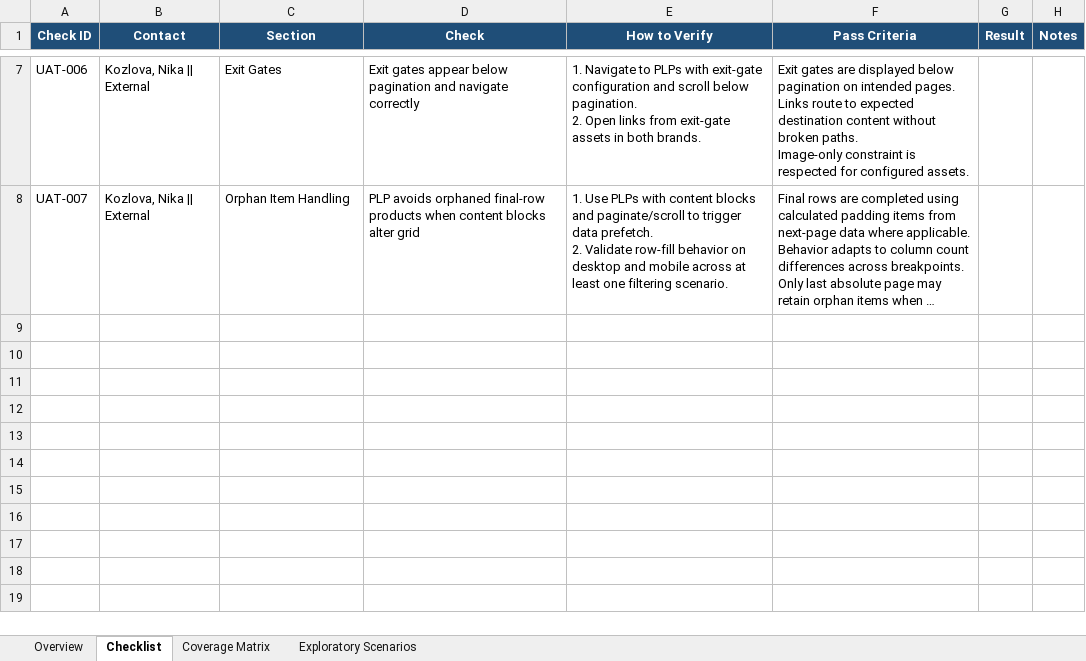
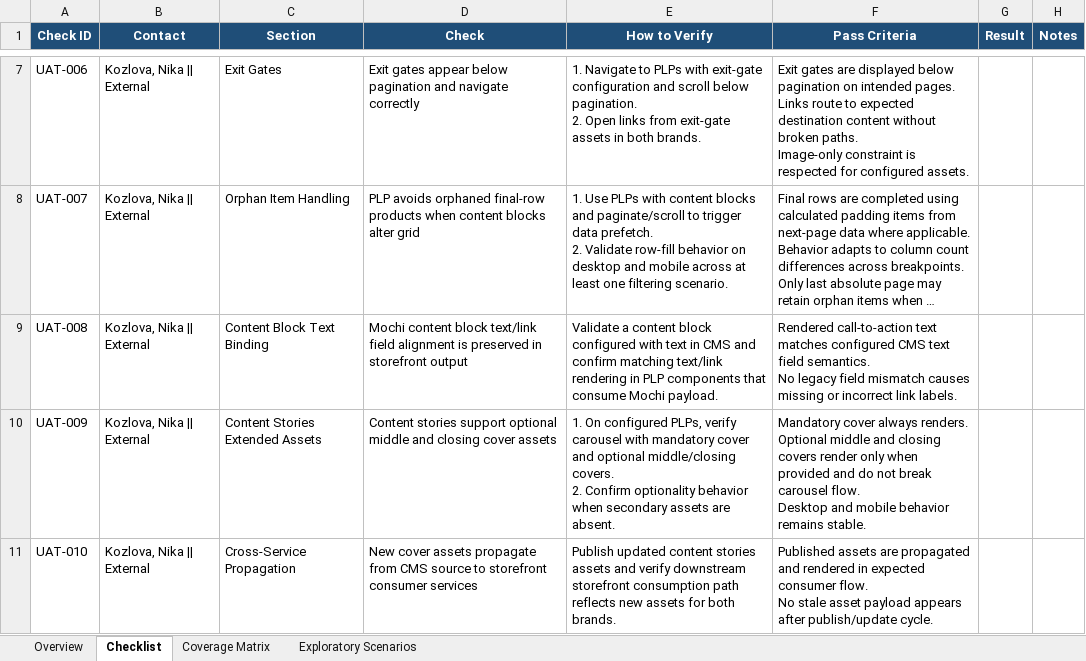
Before and after one commit to mytheresa/porter-uat, an Excel workbook: uat-test-plans-reduced30/G2-16258-fe-plp-content-blocks.xlsx, sheet Checklist, drawn as a sheet; only a part is shown, gaps mark what is left out; long unchanged cells end in …; values as stored, in another font and other column widths than the file's, no borders; ↵ is a line break in a cell; the diff names each change by its address in the sheet, - before the commit and + after, or states it on an @@ line.

Commit message:
Refactor UAT checklist reduction logic in reduce_test_plans.py to enforce hard coverage constraints and improve scoring methodology
- Updated reduction algorithm to deterministically reduce UAT checklists while preserving at least one checklist check per AC Ref and core case type.
- Introduced scoring system based on priority, fidelity, evidence availability, and case type to determine which checks to drop.
- Enhanced KPI reporting to include detailed metrics on AC coverage and priority reliability before and after reduction.
- Modified output summary format to provide clearer insights into dropped checks and their associated sections.
- Updated multiple Excel files in the reduced test plans directory to reflect changes in the reduction process.

```diff
--- a/uat-test-plans-reduced30/G2-16258-fe-plp-content-blocks.xlsx (sheet Checklist)
+++ b/uat-test-plans-reduced30/G2-16258-fe-plp-content-blocks.xlsx (sheet Checklist)
+row 9: UAT-008 | Kozlova, Nika || External | Content Block Text Binding | Mochi content block text/link field alignment is preserved in storefront output | Validate a content block configured with text in CMS and confirm matching text/link rendering in PLP components that consume Mochi payload. | Rendered call-to-action text matches configured CMS text field semantics. ↵ No legacy field mismatch causes missing or incorrect link labels.
+row 10: UAT-009 | Kozlova, Nika || External | Content Stories Extended Assets | Content stories support optional middle and closing cover assets | 1. On configured PLPs, verify carousel with mandatory cover and optional middle/closing covers. ↵ 2. Confirm optionality behavior when secondary assets are absent. | Mandatory cover always renders. ↵ Optional middle and closing covers render only when provided and do not break carousel flow. ↵ Desktop and mobile behavior remains stable.
+row 11: UAT-010 | Kozlova, Nika || External | Cross-Service Propagation | New cover assets propagate from CMS source to storefront consumer services | Publish updated content stories assets and verify downstream storefront consumption path reflects new assets for both brands. | Published assets are propagated and rendered in expected consumer flow. ↵ No stale asset payload appears after publish/update cycle.
```
Also changed, not shown: sheet Coverage Matrix, sheet Overview, uat-test-plans-reduced30/G2-16176-site-header-set-up.xlsx, uat-test-plans-reduced30/G2-16248-meganav-components-set-up.xlsx, 12 other files.
